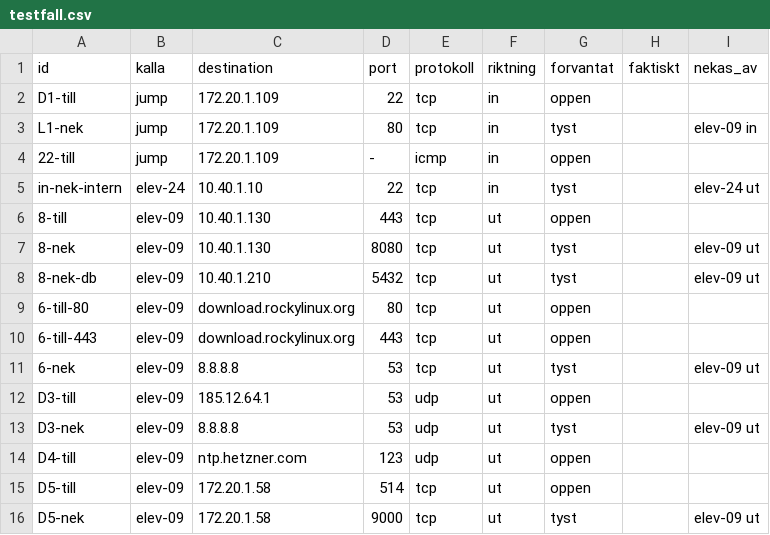
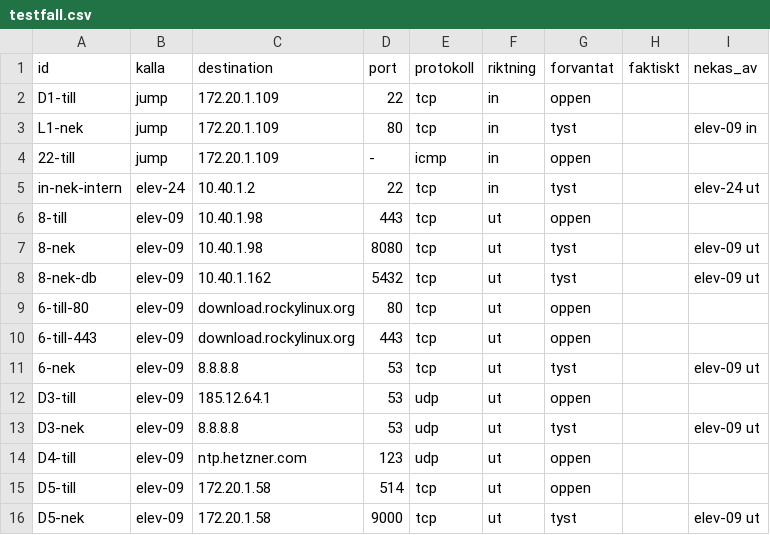
Before and after one commit to Alladinarna/redesigned-palm-tree, a CSV file: docs/vecka_04/zonuppdelning/elev-09/testfall.csv, drawn as a sheet.

```diff
--- a/docs/vecka_04/zonuppdelning/elev-09/testfall.csv
+++ b/docs/vecka_04/zonuppdelning/elev-09/testfall.csv
@@ -4,6 +4,6 @@ L1-nek,jump,172.20.1.109,80,tcp,in,tyst,,elev-09 in
 22-till,jump,172.20.1.109,-,icmp,in,oppen,,
-in-nek-intern,elev-24,10.40.1.10,22,tcp,in,tyst,,elev-24 ut
-8-till,elev-09,10.40.1.130,443,tcp,ut,oppen,,
-8-nek,elev-09,10.40.1.130,8080,tcp,ut,tyst,,elev-09 ut
-8-nek-db,elev-09,10.40.1.210,5432,tcp,ut,tyst,,elev-09 ut
+in-nek-intern,elev-24,10.40.1.2,22,tcp,in,tyst,,elev-24 ut
+8-till,elev-09,10.40.1.98,443,tcp,ut,oppen,,
+8-nek,elev-09,10.40.1.98,8080,tcp,ut,tyst,,elev-09 ut
+8-nek-db,elev-09,10.40.1.162,5432,tcp,ut,tyst,,elev-09 ut
 6-till-80,elev-09,download.rockylinux.org,80,tcp,ut,oppen,,
```
Also changed, not shown: docs/vecka_04/zonuppdelning/elev-24/testfall.csv, docs/vecka_04/zonuppdelning/elev-38/testfall.csv, 19 other files.
